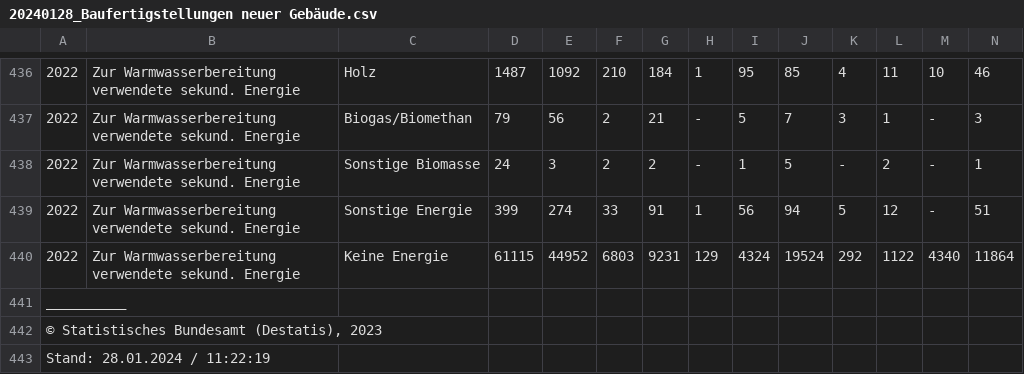
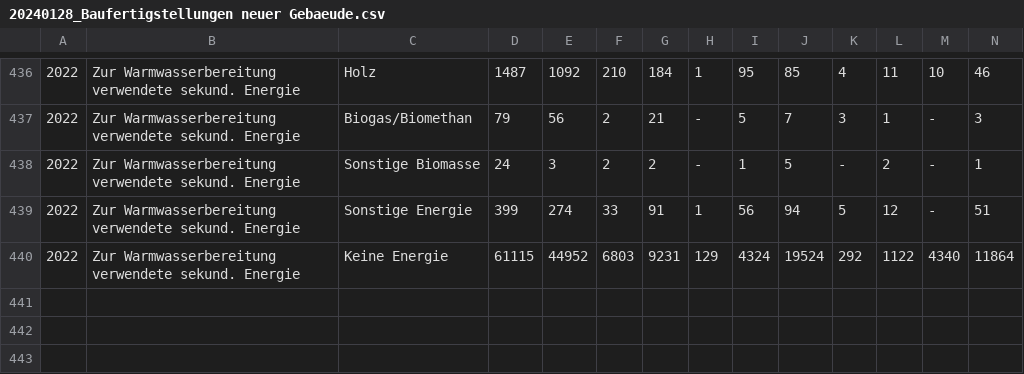
Before and after one commit to KasperKlatsche/DataStorytellingR, a CSV file: data/Bautaetigkeit/20240128_Baufertigstellungen neuer Gebaeude.csv (was data/Bautätigkeit/20240128_Baufertigstellungen neuer Gebäude.csv), drawn as a sheet; only a part is shown, gaps mark what is left out; rows hold the shown columns only; the diff names each change by its address in the sheet, - before the commit and + after, or states it on an @@ line.

```diff
--- a/data/Bautätigkeit/20240128_Baufertigstellungen neuer Gebäude.csv
+++ b/data/Bautaetigkeit/20240128_Baufertigstellungen neuer Gebaeude.csv
-row 441: __________
-row 442: © Statistisches Bundesamt (Destatis), 2023
-row 443: Stand: 28.01.2024 / 11:22:19
```
Also changed, not shown: data/Bautaetigkeit/20240128_Bauabgang genehmigter Bauvorhaben.csv, data/Bautaetigkeit/20240128_Baugenehmigungen neuer Gebaeude.csv, 3 other files.
